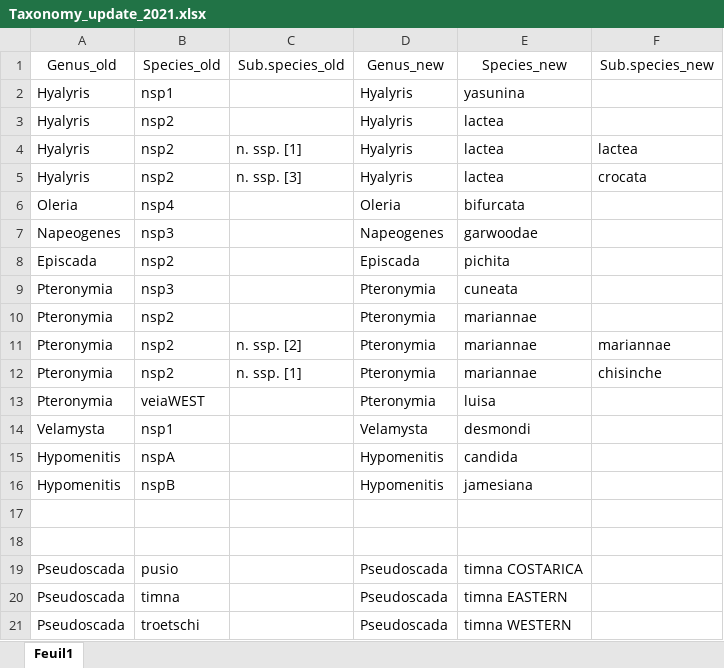
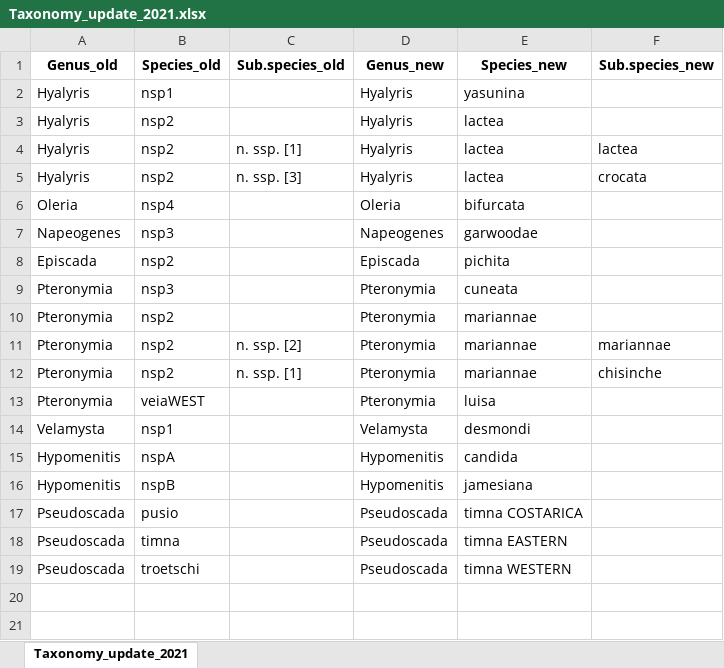
Before and after one commit to MaelDore/ithomiini_diversity, an Excel workbook: input_data/Databases/Taxonomy_update_2021.xlsx, sheet Taxonomy_update_2021, drawn as a sheet; values as stored, in another font and other column widths than the file's, no borders; the diff names each change by its address in the sheet, - before the commit and + after, or states it on an @@ line.

```diff
--- a/input_data/Databases/Taxonomy_update_2021.xlsx (sheet Taxonomy_update_2021)
+++ b/input_data/Databases/Taxonomy_update_2021.xlsx (sheet Taxonomy_update_2021)
-sheet tab: Feuil1
+sheet tab: Taxonomy_update_2021
-A1:F1 bold: off
+A1:F1 bold: on
-row 17: (empty)
-row 18: (empty)
```
Also changed, not shown: 18 other files.
